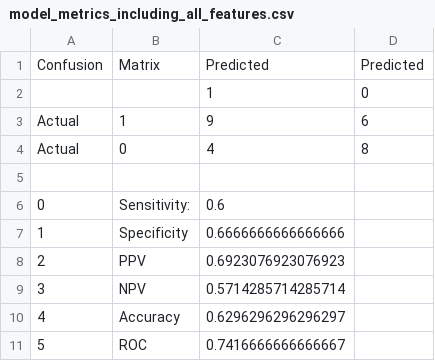
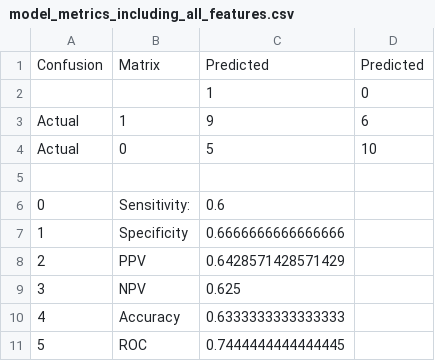
Before and after one commit to JHAS23/Pearl, a CSV file: Validation package 11 features/Outputs/WT_1_1/model_metrics_including_all_features.csv, drawn as a sheet.

```diff
--- a/Validation package 11 features/Outputs/WT_1_1/model_metrics_including_all_features.csv
+++ b/Validation package 11 features/Outputs/WT_1_1/model_metrics_including_all_features.csv
@@ -3,3 +3,3 @@ Confusion,Matrix,Predicted,Predicted
 Actual,1,9,6
-Actual,0,4,8
+Actual,0,5,10
 ,,,
@@ -7,5 +7,5 @@ Actual,0,4,8
 1,Specificity,0.6666666666666666
-2,PPV,0.6923076923076923
-3,NPV,0.5714285714285714
-4,Accuracy,0.6296296296296297
-5,ROC,0.7416666666666667
+2,PPV,0.6428571428571429
+3,NPV,0.625
+4,Accuracy,0.6333333333333333
+5,ROC,0.7444444444444445
```
Also changed, not shown: Validation package 11 features/Outputs/Hereditary_1_1/final_hered_prediction_output_including_all_features.csv, Validation package 11 features/Outputs/Hereditary_1_9/final_hered_prediction_output_including_all_features.csv, 13 other files.
